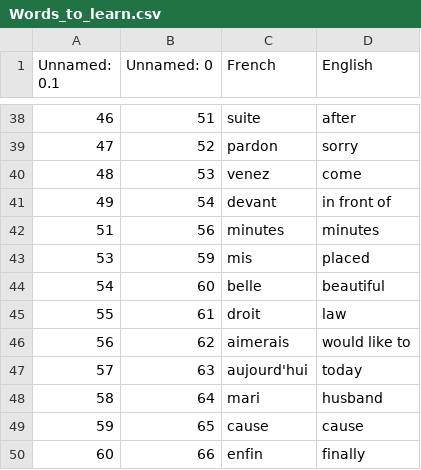
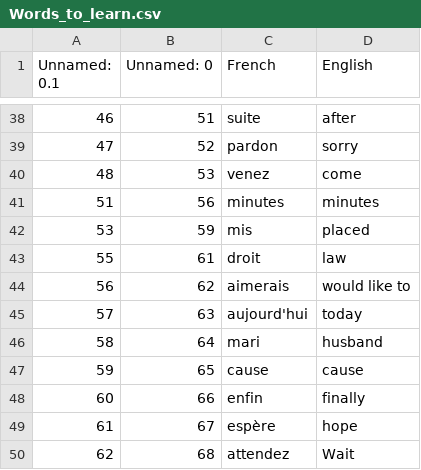
Before and after one commit to Umer-Fareed/100_Projects_of_Python, a CSV file: Day31/Words_to_learn.csv, drawn as a sheet; only a part is shown, gaps mark what is left out; the shorter side is filled out with more unchanged rows.

```diff
--- a/Day31/Words_to_learn.csv
+++ b/Day31/Words_to_learn.csv
@@ -40,6 +40,4 @@ Unnamed: 0.1,Unnamed: 0,French,English
 48,53,venez,come
-49,54,devant,in front of
 51,56,minutes,minutes
 53,59,mis,placed
-54,60,belle,beautiful
 55,61,droit,law
```
Also changed, not shown: 1 other file.
